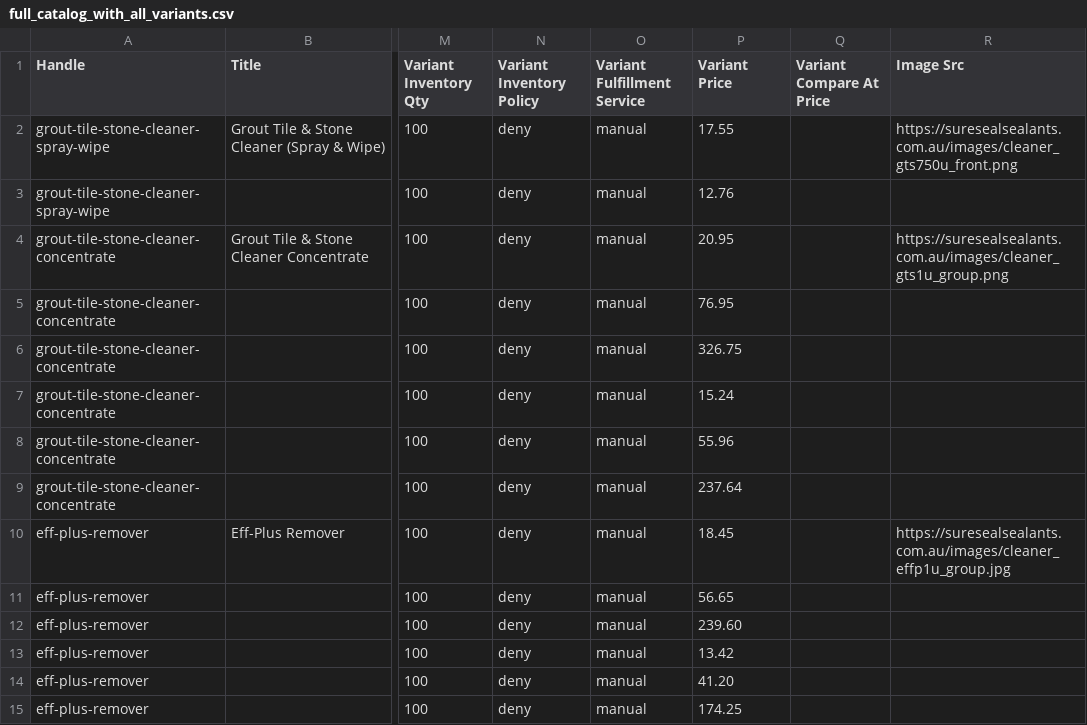
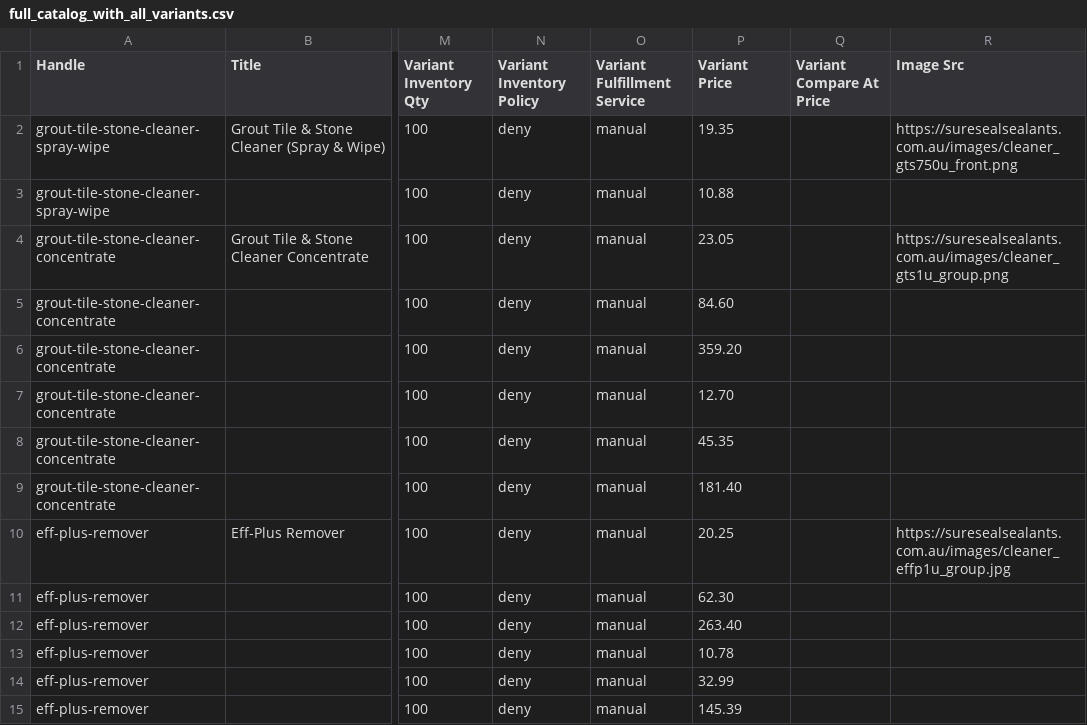
Before and after one commit to Krish-1211/seal-shine-project, a CSV file: full_catalog_with_all_variants.csv, drawn as a sheet; only a part is shown, gaps mark what is left out; the diff covers the shown part only; the diff names each change by its address in the sheet, - before the commit and + after, or states it on an @@ line.

Commit message:
Update retail and wholesale prices effective October 1, 2026

```diff
--- a/full_catalog_with_all_variants.csv
+++ b/full_catalog_with_all_variants.csv
-P2 (Variant Price): 17.55
+P2 (Variant Price): 19.35
-P3 (Variant Price): 12.76
+P3 (Variant Price): 10.88
-P4 (Variant Price): 20.95
+P4 (Variant Price): 23.05
-P5 (Variant Price): 76.95
+P5 (Variant Price): 84.60
-P6 (Variant Price): 326.75
+P6 (Variant Price): 359.20
-P7 (Variant Price): 15.24
+P7 (Variant Price): 12.70
-P8 (Variant Price): 55.96
+P8 (Variant Price): 45.35
-P9 (Variant Price): 237.64
+P9 (Variant Price): 181.40
-P10 (Variant Price): 18.45
+P10 (Variant Price): 20.25
-P11 (Variant Price): 56.65
+P11 (Variant Price): 62.30
-P12 (Variant Price): 239.60
+P12 (Variant Price): 263.40
-P13 (Variant Price): 13.42
+P13 (Variant Price): 10.78
-P14 (Variant Price): 41.20
+P14 (Variant Price): 32.99
-P15 (Variant Price): 174.25
+P15 (Variant Price): 145.39
```
Also changed, not shown: 58 edited cells elsewhere in this file, complete_products_import.csv, duplicate_variants_import.csv, 3 other files.
